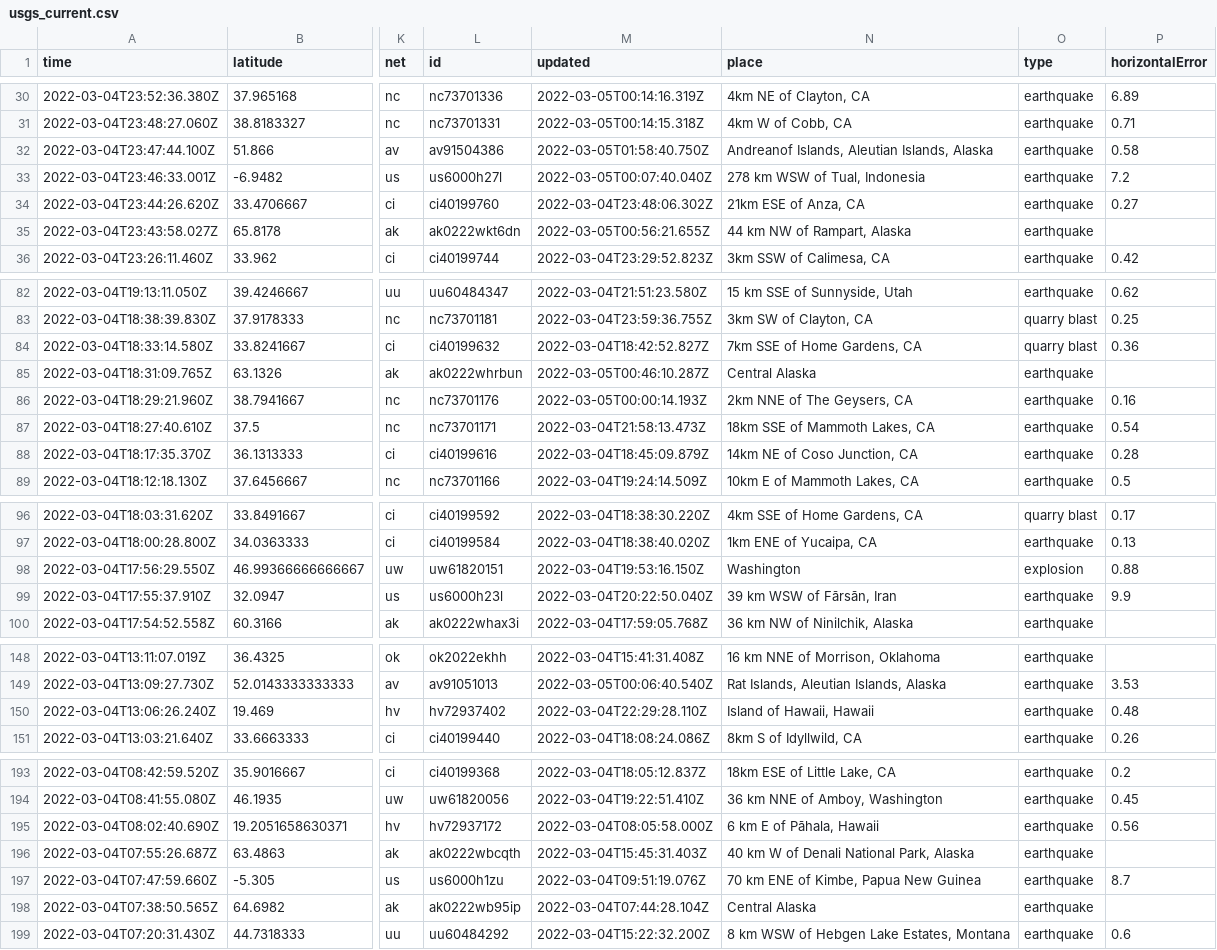
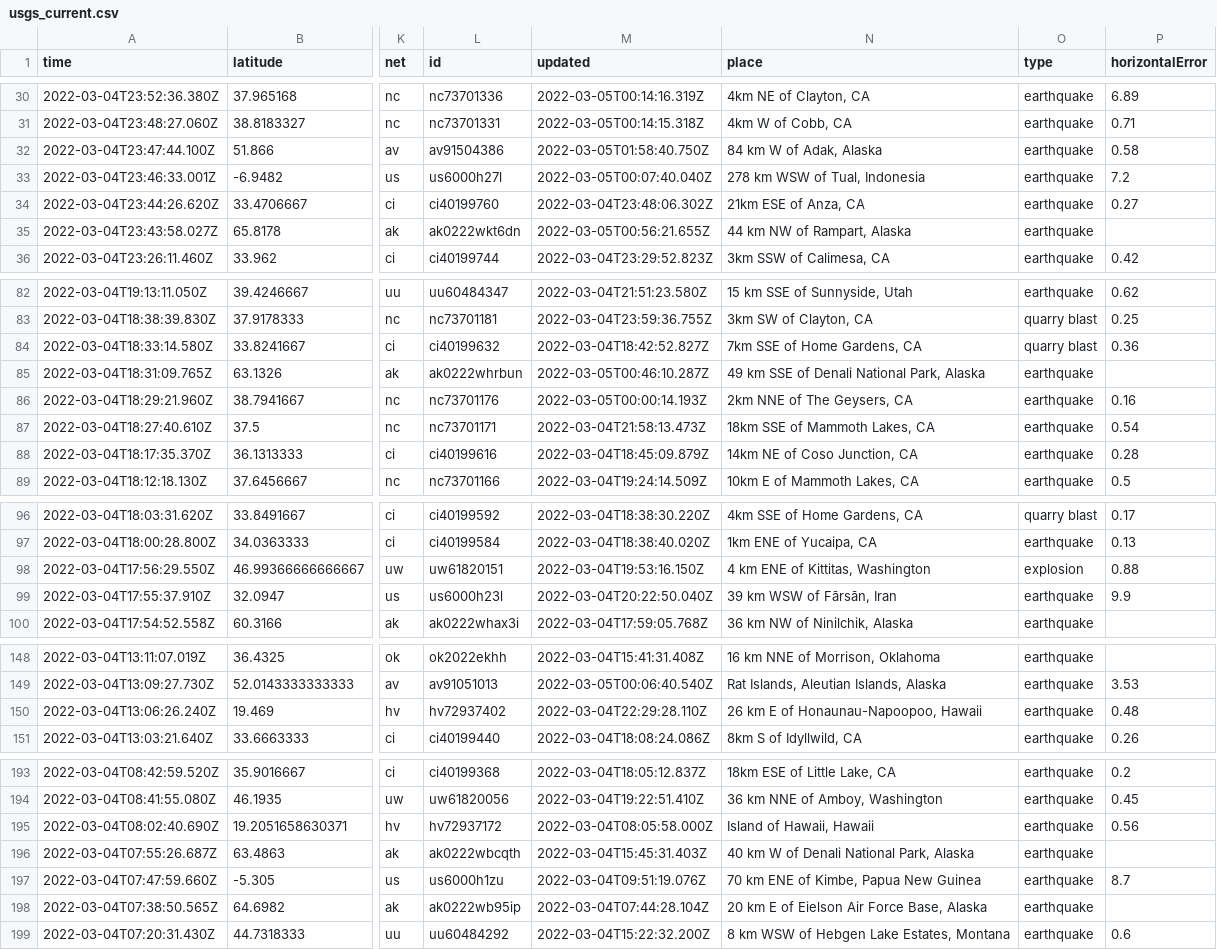
Before and after one commit to layurs/nicar22-githubaction, a CSV file: usgs_current.csv, drawn as a sheet; only a part is shown, gaps mark what is left out; the diff covers the shown part only; the diff names each change by its address in the sheet, - before the commit and + after, or states it on an @@ line.

```diff
--- a/usgs_current.csv
+++ b/usgs_current.csv
-N32 (place): Andreanof Islands, Aleutian Islands, Alaska
+N32 (place): 84 km W of Adak, Alaska
-N85 (place): Central Alaska
+N85 (place): 49 km SSE of Denali National Park, Alaska
-N98 (place): Washington
+N98 (place): 4 km ENE of Kittitas, Washington
-N150 (place): Island of Hawaii, Hawaii
+N150 (place): 26 km E of Honaunau-Napoopoo, Hawaii
-N195 (place): 6 km E of Pāhala, Hawaii
+N195 (place): Island of Hawaii, Hawaii
-N198 (place): Central Alaska
+N198 (place): 20 km E of Eielson Air Force Base, Alaska
```
Also changed, not shown: 2 edited cells elsewhere in this file.
